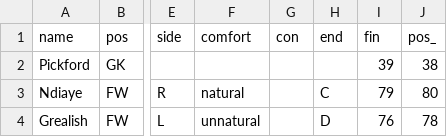
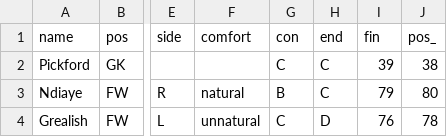
Before and after one commit to bokterd/Fantasy, a CSV file: data/eve.csv, drawn as a sheet; only a part is shown, gaps mark what is left out; the diff names each change by its address in the sheet, - before the commit and + after, or states it on an @@ line.

Commit message:
Update eve.csv

```diff
--- a/data/eve.csv
+++ b/data/eve.csv
-G2 (con): (empty)
+G2 (con): C
-H2 (end): (empty)
+H2 (end): C
-G3 (con): (empty)
+G3 (con): B
-G4 (con): (empty)
+G4 (con): C
```
